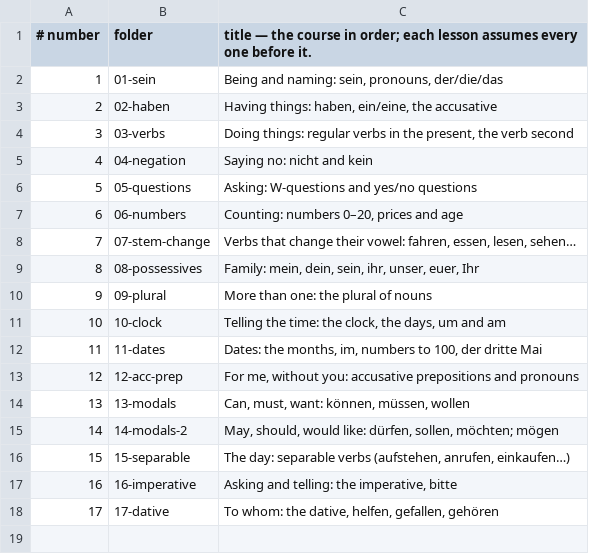
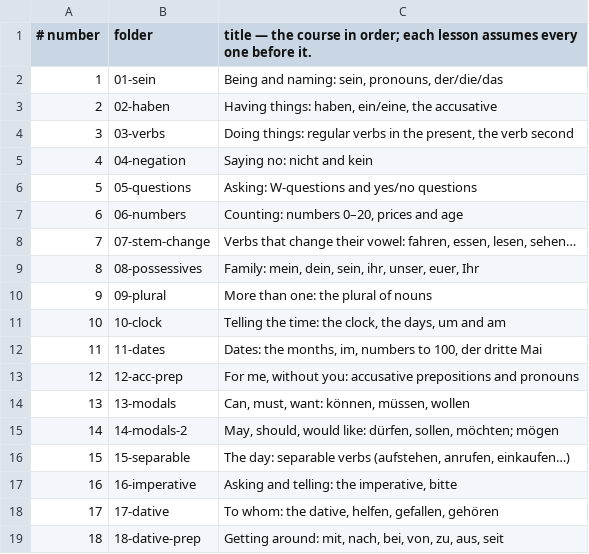
Before and after one commit to gurunars/german, a TSV file: lessons/lessons.tsv, drawn as a sheet; the diff names each change by its address in the sheet, - before the commit and + after, or states it on an @@ line.

```diff
--- a/lessons/lessons.tsv
+++ b/lessons/lessons.tsv
+row 19: 18 | 18-dative-prep | Getting around: mit, nach, bei, von, zu, aus, seit
```
Also changed, not shown: lessons/grammar.tsv, 6 other files.
